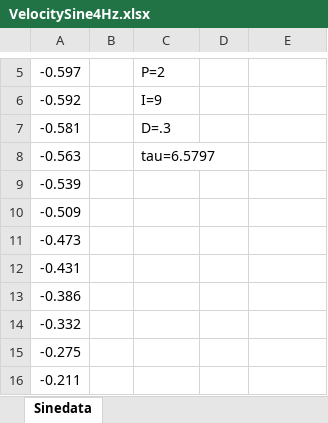
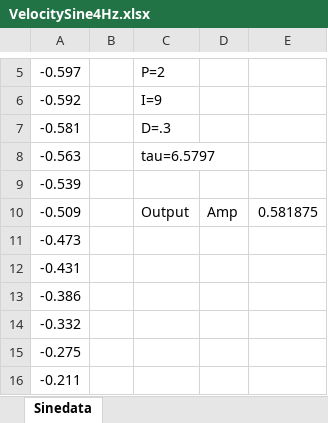
Before and after one commit to shivaghose/ME552, an Excel workbook: Lab3/VelocitySineResponse/VelocitySine4Hz.xlsx, sheet Sinedata, drawn as a sheet; only a part is shown, gaps mark what is left out; values as stored, in another font and other column widths than the file's, no borders; charts and pictures not drawn; removed rows and columns are numbered as before the commit, all else as after; the diff names each change by its address in the sheet, - before the commit and + after, or states it on an @@ line.

```diff
--- a/Lab3/VelocitySineResponse/VelocitySine4Hz.xlsx (sheet Sinedata)
+++ b/Lab3/VelocitySineResponse/VelocitySine4Hz.xlsx (sheet Sinedata)
-row 10: -0.509
+row 10: -0.509 |  | Output | Amp | 0.581875
```
Also changed, not shown: charts or pictures, Lab3/VelocitySineResponse/VelocityBandwidth2_9Hz.xlsx, Lab3/VelocitySineResponse/VelocitySine1Hz.xlsx, 10 other files.
